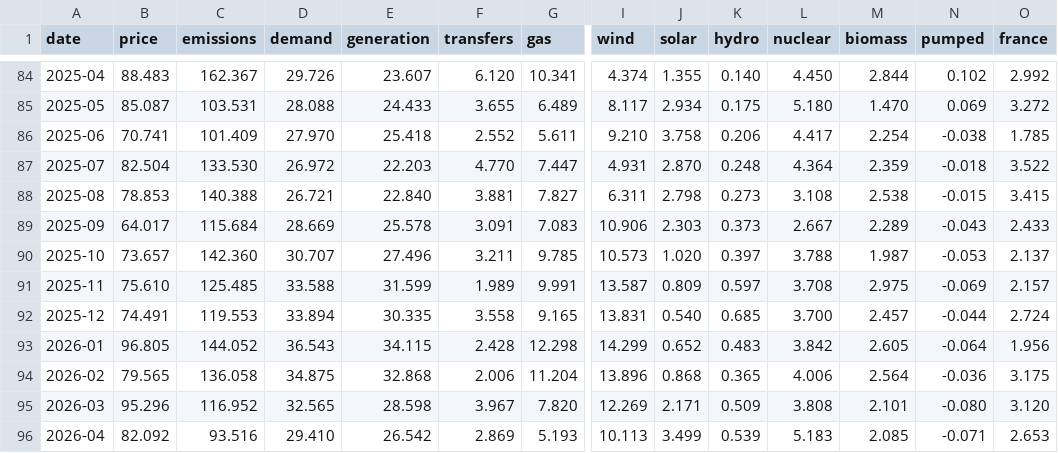
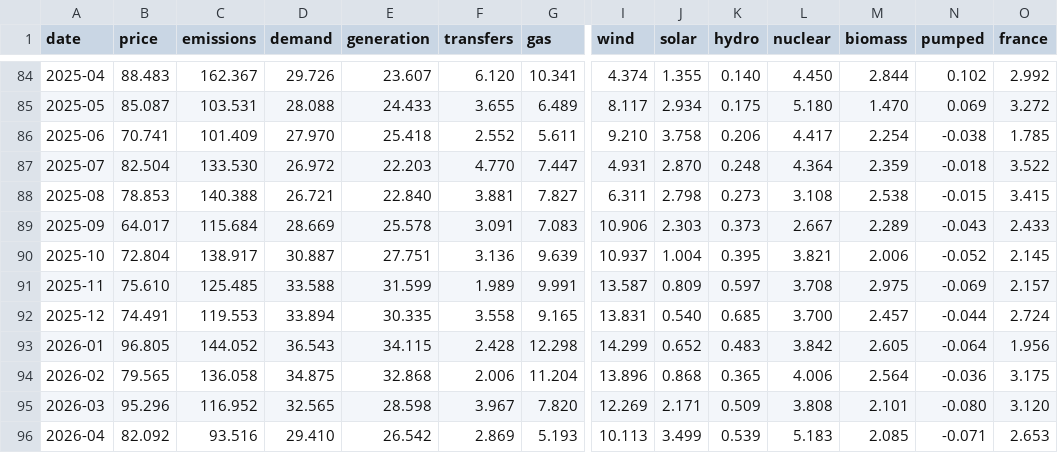
Before and after one commit to jameswestgate/national-grid-live-tools, a CSV file: data/monthly.csv, drawn as a sheet; only a part is shown, gaps mark what is left out; the diff covers the shown part only; the diff names each change by its address in the sheet, - before the commit and + after, or states it on an @@ line.

```diff
--- a/data/monthly.csv
+++ b/data/monthly.csv
-B90 (price): 73.657
+B90 (price): 72.804
-C90 (emissions): 142.360
+C90 (emissions): 138.917
-D90 (demand): 30.707
+D90 (demand): 30.887
-E90 (generation): 27.496
+E90 (generation): 27.751
-F90 (transfers): 3.211
+F90 (transfers): 3.136
-G90 (gas): 9.785
+G90 (gas): 9.639
-I90 (wind): 10.573
+I90 (wind): 10.937
-J90 (solar): 1.020
+J90 (solar): 1.004
-K90 (hydro): 0.397
+K90 (hydro): 0.395
-L90 (nuclear): 3.788
+L90 (nuclear): 3.821
-M90 (biomass): 1.987
+M90 (biomass): 2.006
-N90 (pumped): -0.053
+N90 (pumped): -0.052
-O90 (france): 2.137
+O90 (france): 2.145
```
Also changed, not shown: 5 edited cells elsewhere in this file, data/daily.csv, 2 other files.
